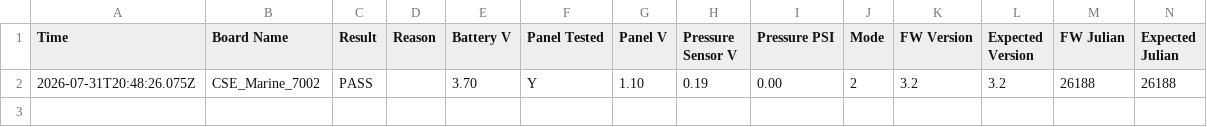
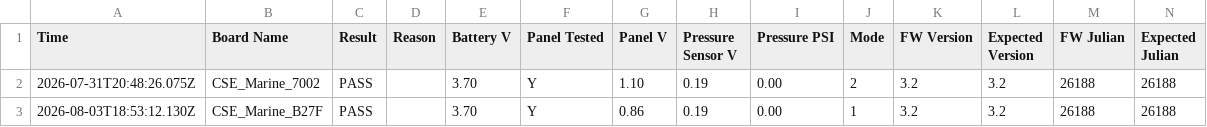
Before and after one commit to gmiedema-cse/Keepertech-logs, a CSV file: test_log.csv, drawn as a sheet; the diff names each change by its address in the sheet, - before the commit and + after, or states it on an @@ line.

Commit message:
Update test log (2 results)

```diff
--- a/test_log.csv
+++ b/test_log.csv
+row 3: 2026-08-03T18:53:12.130Z | CSE_Marine_B27F | PASS |  | 3.70 | Y | 0.86 | 0.19 | 0.00 | 1 | 3.2 | 3.2 | 26188 | 26188
```
